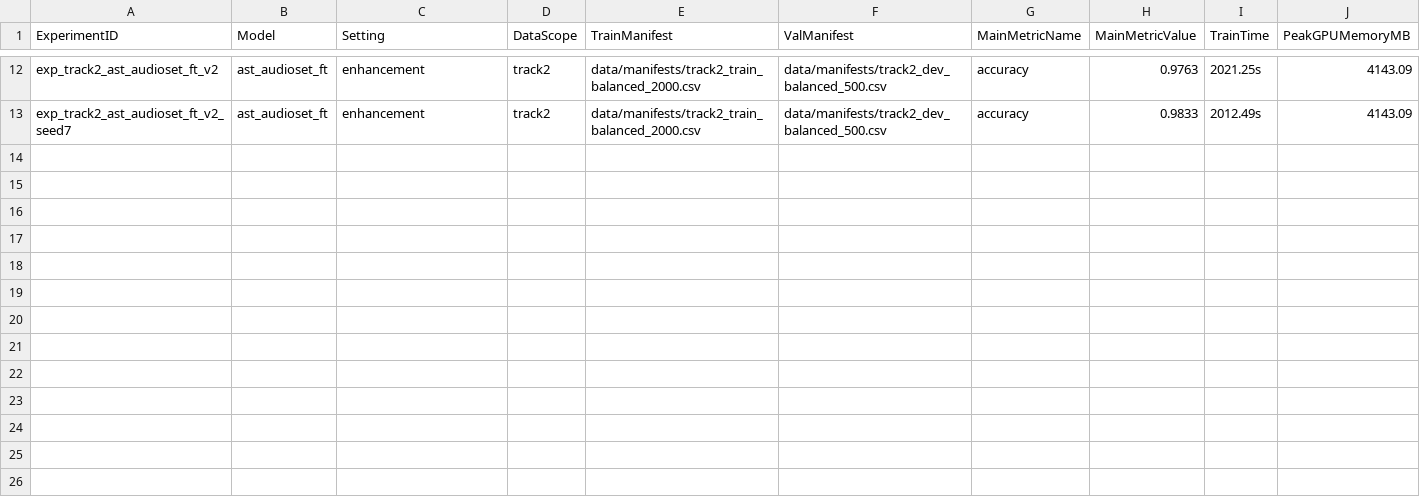
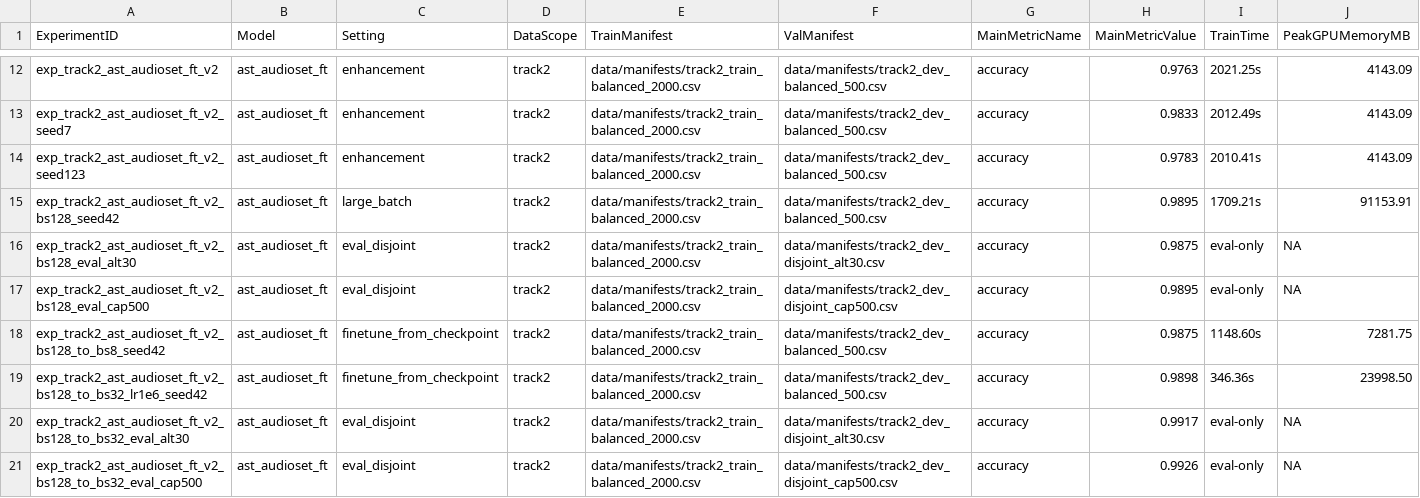
Before and after one commit to Suaiii/ATADD, a CSV file: reports/results_table.csv, drawn as a sheet; only a part is shown, gaps mark what is left out; rows hold the shown columns only; the diff names each change by its address in the sheet, - before the commit and + after, or states it on an @@ line.

Commit message:
Record AST large-batch refinement results

```diff
--- a/reports/results_table.csv
+++ b/reports/results_table.csv
+row 14: exp_track2_ast_audioset_ft_v2_seed123 | ast_audioset_ft | enhancement | track2 | data/manifests/track2_train_balanced_2000.csv | data/manifests/track2_dev_balanced_500.csv | accuracy | 0.9783 | 2010.41s | 4143.09
+row 15: exp_track2_ast_audioset_ft_v2_bs128_seed42 | ast_audioset_ft | large_batch | track2 | data/manifests/track2_train_balanced_2000.csv | data/manifests/track2_dev_balanced_500.csv | accuracy | 0.9895 | 1709.21s | 91153.91
+row 16: exp_track2_ast_audioset_ft_v2_bs128_eval_alt30 | ast_audioset_ft | eval_disjoint | track2 | data/manifests/track2_train_balanced_2000.csv | data/manifests/track2_dev_disjoint_alt30.csv | accuracy | 0.9875 | eval-only | NA
+row 17: exp_track2_ast_audioset_ft_v2_bs128_eval_cap500 | ast_audioset_ft | eval_disjoint | track2 | data/manifests/track2_train_balanced_2000.csv | data/manifests/track2_dev_disjoint_cap500.csv | accuracy | 0.9895 | eval-only | NA
+row 18: exp_track2_ast_audioset_ft_v2_bs128_to_bs8_seed42 | ast_audioset_ft | finetune_from_checkpoint | track2 | data/manifests/track2_train_balanced_2000.csv | data/manifests/track2_dev_balanced_500.csv | accuracy | 0.9875 | 1148.60s | 7281.75
+row 19: exp_track2_ast_audioset_ft_v2_bs128_to_bs32_lr1e6_seed42 | ast_audioset_ft | finetune_from_checkpoint | track2 | data/manifests/track2_train_balanced_2000.csv | data/manifests/track2_dev_balanced_500.csv | accuracy | 0.9898 | 346.36s | 23998.50
+row 20: exp_track2_ast_audioset_ft_v2_bs128_to_bs32_eval_alt30 | ast_audioset_ft | eval_disjoint | track2 | data/manifests/track2_train_balanced_2000.csv | data/manifests/track2_dev_disjoint_alt30.csv | accuracy | 0.9917 | eval-only | NA
+row 21: exp_track2_ast_audioset_ft_v2_bs128_to_bs32_eval_cap500 | ast_audioset_ft | eval_disjoint | track2 | data/manifests/track2_train_balanced_2000.csv | data/manifests/track2_dev_disjoint_cap500.csv | accuracy | 0.9926 | eval-only | NA
```
Also changed, not shown: 3 other files.
